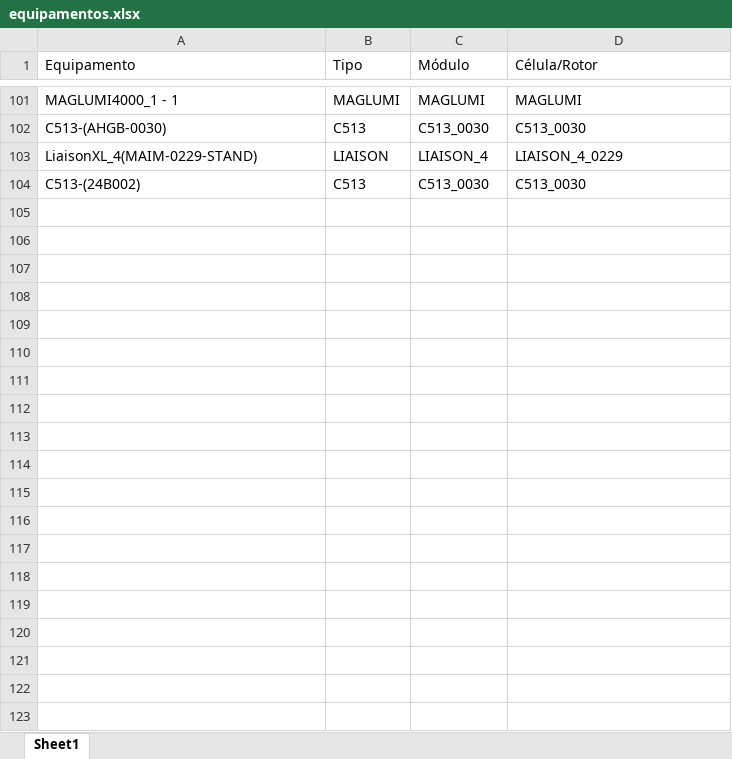
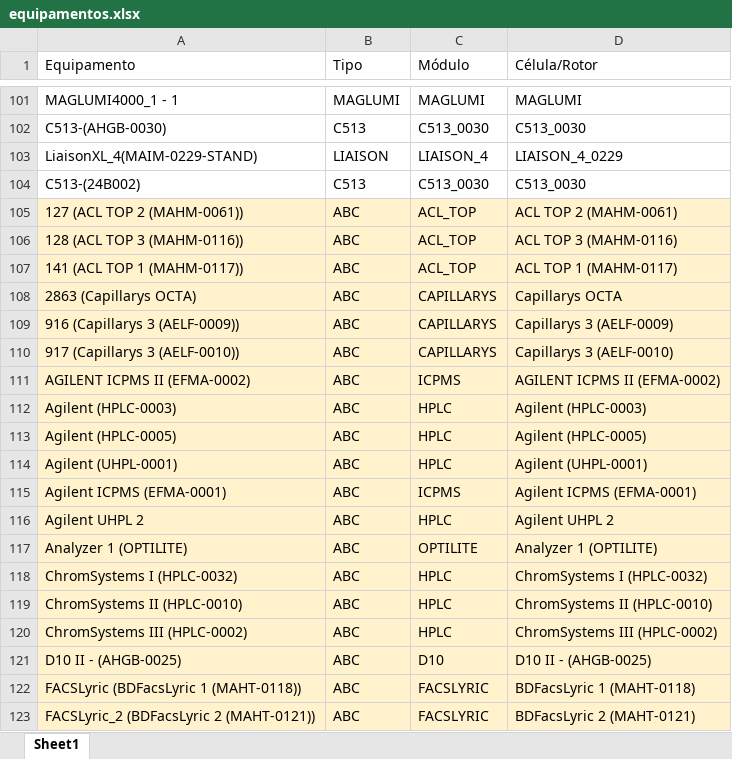
Before and after one commit to ligiaadjutogracindo-png/modulo_ciq_pub, an Excel workbook: reference_data/equipamentos.xlsx, sheet Sheet1, drawn as a sheet; only a part is shown, gaps mark what is left out; values as stored, in another font and other column widths than the file's, no borders; the diff covers the shown part only; the diff names each change by its address in the sheet, - before the commit and + after, or states it on an @@ line.

```diff
--- a/reference_data/equipamentos.xlsx (sheet Sheet1)
+++ b/reference_data/equipamentos.xlsx (sheet Sheet1)
+row 105: 127 (ACL TOP 2 (MAHM-0061)) | ABC | ACL_TOP | ACL TOP 2 (MAHM-0061)
+row 106: 128 (ACL TOP 3 (MAHM-0116)) | ABC | ACL_TOP | ACL TOP 3 (MAHM-0116)
+row 107: 141 (ACL TOP 1 (MAHM-0117)) | ABC | ACL_TOP | ACL TOP 1 (MAHM-0117)
+row 108: 2863 (Capillarys OCTA) | ABC | CAPILLARYS | Capillarys OCTA
+row 109: 916 (Capillarys 3 (AELF-0009)) | ABC | CAPILLARYS | Capillarys 3 (AELF-0009)
+row 110: 917 (Capillarys 3 (AELF-0010)) | ABC | CAPILLARYS | Capillarys 3 (AELF-0010)
+row 111: AGILENT ICPMS II (EFMA-0002) | ABC | ICPMS | AGILENT ICPMS II (EFMA-0002)
+row 112: Agilent (HPLC-0003) | ABC | HPLC | Agilent (HPLC-0003)
+row 113: Agilent (HPLC-0005) | ABC | HPLC | Agilent (HPLC-0005)
+row 114: Agilent (UHPL-0001) | ABC | HPLC | Agilent (UHPL-0001)
+row 115: Agilent ICPMS (EFMA-0001) | ABC | ICPMS | Agilent ICPMS (EFMA-0001)
+row 116: Agilent UHPL 2 | ABC | HPLC | Agilent UHPL 2
+row 117: Analyzer 1 (OPTILITE) | ABC | OPTILITE | Analyzer 1 (OPTILITE)
+row 118: ChromSystems I (HPLC-0032) | ABC | HPLC | ChromSystems I (HPLC-0032)
+row 119: ChromSystems II (HPLC-0010) | ABC | HPLC | ChromSystems II (HPLC-0010)
+row 120: ChromSystems III (HPLC-0002) | ABC | HPLC | ChromSystems III (HPLC-0002)
+row 121: D10 II - (AHGB-0025) | ABC | D10 | D10 II - (AHGB-0025)
+row 122: FACSLyric (BDFacsLyric 1 (MAHT-0118)) | ABC | FACSLYRIC | BDFacsLyric 1 (MAHT-0118)
+row 123: FACSLyric_2 (BDFacsLyric 2 (MAHT-0121)) | ABC | FACSLYRIC | BDFacsLyric 2 (MAHT-0121)
```
Also changed, not shown: 24 added rows elsewhere in this sheet, reference_data/bd_fallback.xlsx, reference_data/tabela_mestre.xlsx, 14 other files.
